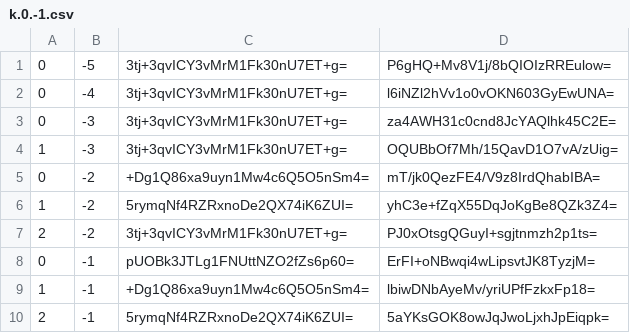
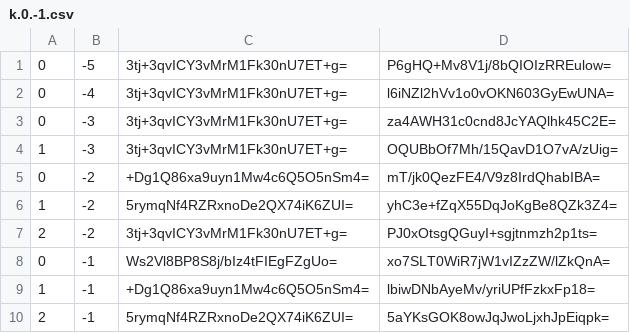
Before and after one commit to counterfitninja/chilled-nether, a CSV file: tiles/zoom.-1/metadata/k.0.-1.csv, drawn as a sheet.

```diff
--- a/tiles/zoom.-1/metadata/k.0.-1.csv
+++ b/tiles/zoom.-1/metadata/k.0.-1.csv
@@ -7,3 +7,3 @@
 2,-2,3tj+3qvICY3vMrM1Fk30nU7ET+g=,PJ0xOtsgQGuyI+sgjtnmzh2p1ts=
-0,-1,pUOBk3JTLg1FNUttNZO2fZs6p60=,ErFI+oNBwqi4wLipsvtJK8TyzjM=
+0,-1,Ws2Vl8BP8S8j/bIz4tFIEgFZgUo=,xo7SLT0WiR7jW1vIZzZW/lZkQnA=
 1,-1,+Dg1Q86xa9uyn1Mw4c6Q5O5nSm4=,lbiwDNbAyeMv/yriUPfFzkxFp18=
```
Also changed, not shown: tiles/zoom.-1/metadata/k.-1.-1.csv, tiles/zoom.-1/metadata/k.-1.0.csv, 48 other files.
